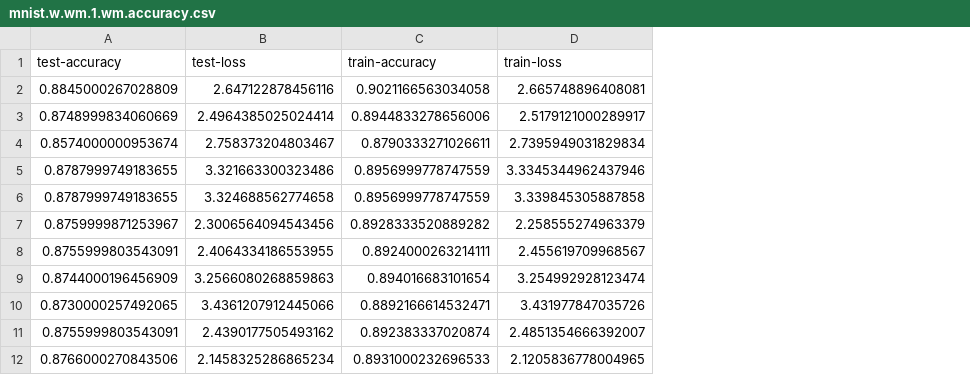
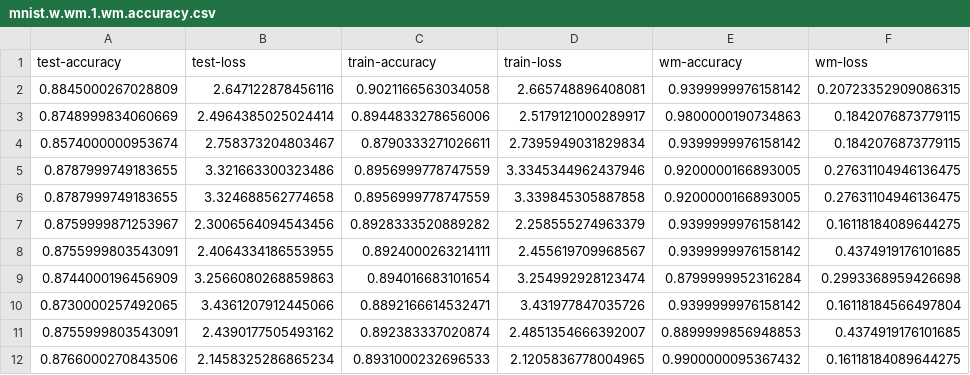
Before and after one commit to jjgold012/WatermarkVerification, a CSV file: data/results/problem3/mnist.w.wm.1.wm.accuracy.csv, drawn as a sheet; only a part is shown; the diff names each change by its address in the sheet, - before the commit and + after, or states it on an @@ line.

Commit message:
accuracy

```diff
--- a/data/results/problem3/mnist.w.wm.1.wm.accuracy.csv
+++ b/data/results/problem3/mnist.w.wm.1.wm.accuracy.csv
+column E (wm-accuracy), rows 2-12: 0.9399999976158142 | 0.9800000190734863 | 0.9399999976158142 | 0.9200000166893005 | 0.9200000166893005 | 0.9399999976158142 | 0.9399999976158142 | 0.8799999952316284 | 0.9399999976158142 | 0.8899999856948853 | 0.9900000095367432
+column F (wm-loss), rows 2-12: 0.20723352909086315 | 0.1842076873779115 | 0.1842076873779115 | 0.27631104946136475 | 0.27631104946136475 | 0.16118184089644275 | 0.4374919176101685 | 0.2993368959426698 | 0.16118184566497804 | 0.4374919176101685 | 0.16118184089644275
```
Also changed, not shown: 13 other files.
